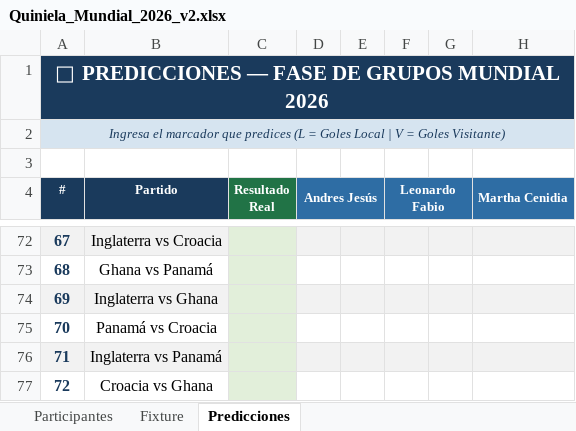
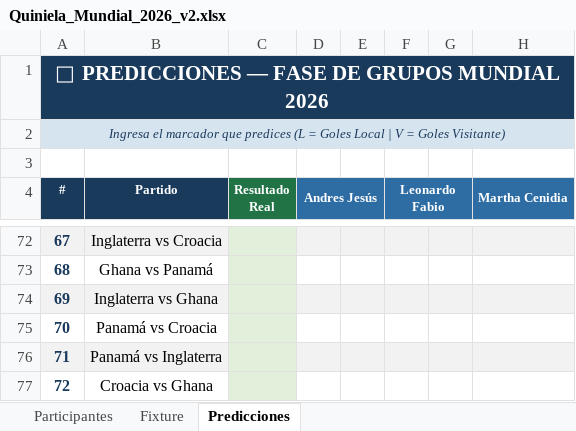
Before and after one commit to andreslindarte/polla-mundialista-pocheche, an Excel workbook: Quiniela_Mundial_2026_v2.xlsx, sheet Predicciones, drawn as a sheet; only a part is shown, gaps mark what is left out; values as stored, in another font and other column widths than the file's, no borders; the diff names each change by its address in the sheet, - before the commit and + after, or states it on an @@ line.

```diff
--- a/Quiniela_Mundial_2026_v2.xlsx (sheet Predicciones)
+++ b/Quiniela_Mundial_2026_v2.xlsx (sheet Predicciones)
-B76 (Partido): Inglaterra vs Panamá
+B76 (Partido): Panamá vs Inglaterra
```
Also changed, not shown: sheet Fixture.
